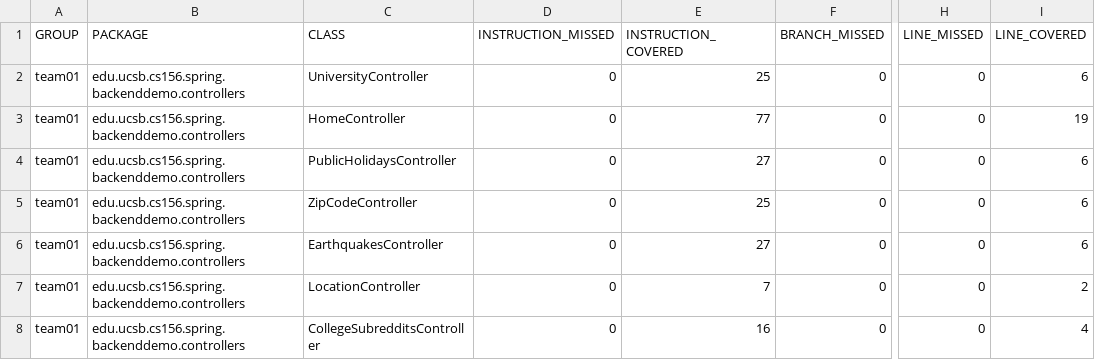
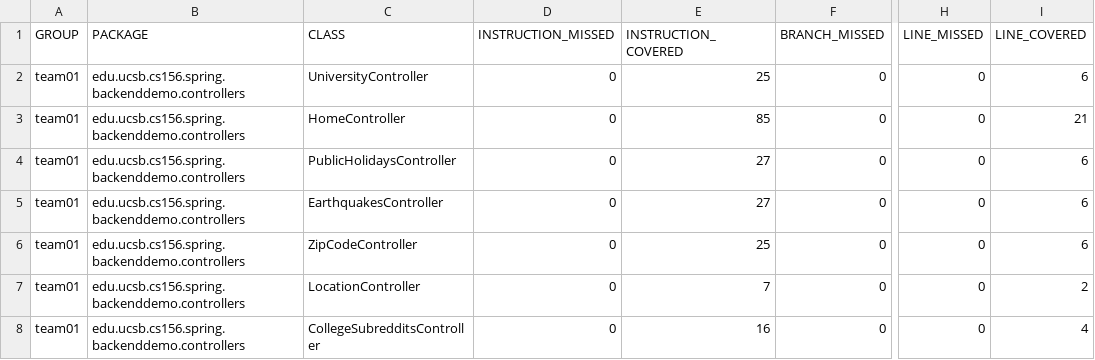
Before and after one commit to ucsb-cs156-f23/team01-f23-6pm-3, a CSV file: jacoco/jacoco.csv, drawn as a sheet; only a part is shown, gaps mark what is left out; the diff names each change by its address in the sheet, - before the commit and + after, or states it on an @@ line.

Commit message:
Deploying to gh-pages from @ ucsb-cs156-f23/team01-f23-6pm-3@88a2d9fc6efe3ce1e7df06ef163d48d9c2258849 🚀

```diff
--- a/jacoco/jacoco.csv
+++ b/jacoco/jacoco.csv
-E3 (INSTRUCTION_COVERED): 77
+E3 (INSTRUCTION_COVERED): 85
-I3 (LINE_COVERED): 19
+I3 (LINE_COVERED): 21
@@ row 6 moved to row 5: team01 @@
```
Also changed, not shown: 7 other files.
